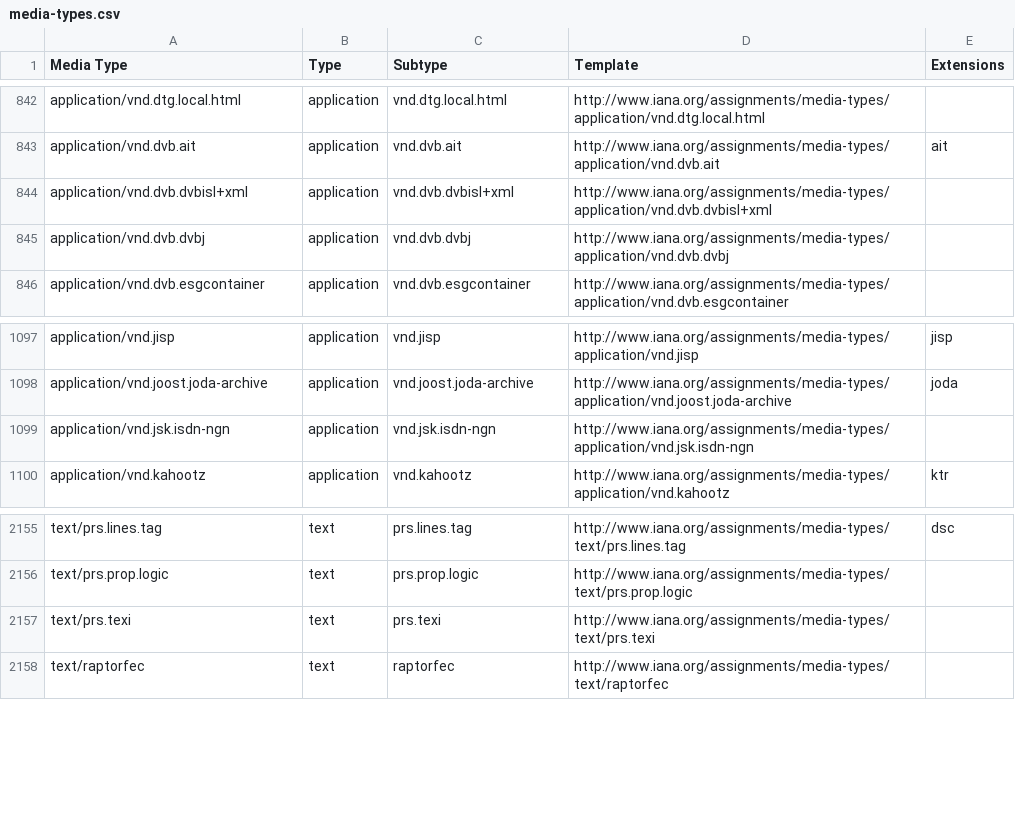
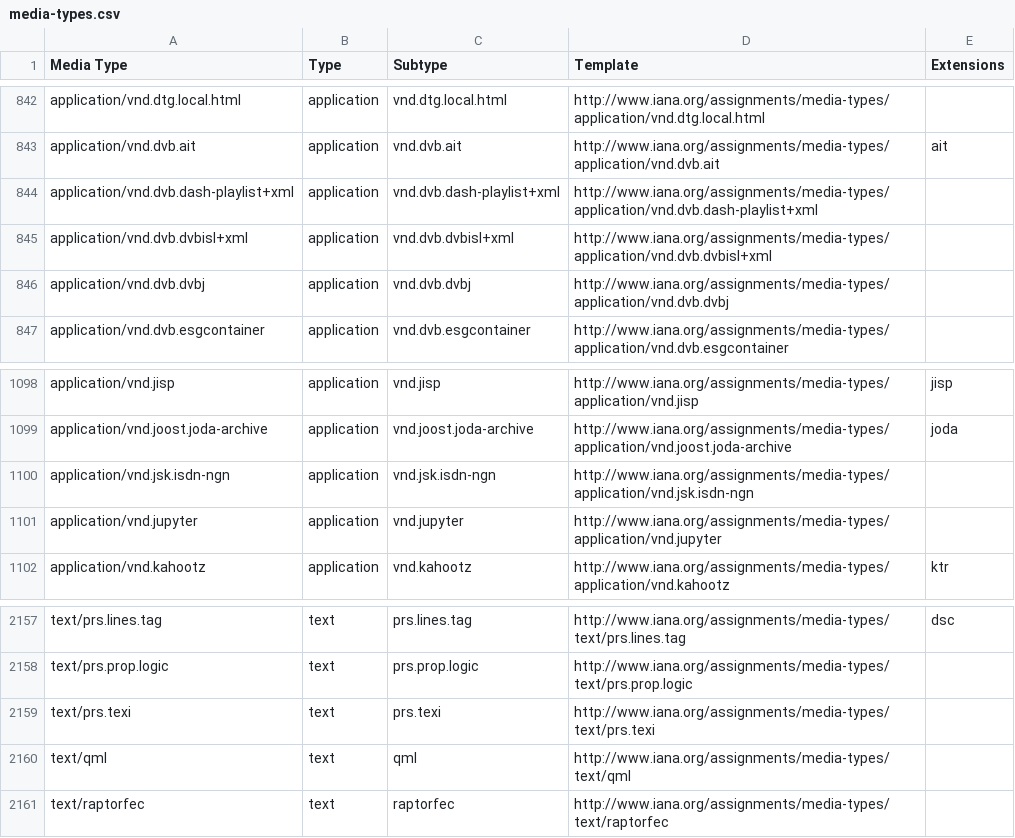
Before and after one commit to datasets/media-types, a CSV file: data/media-types.csv, drawn as a sheet; only a part is shown, gaps mark what is left out; the diff names each change by its address in the sheet, - before the commit and + after, or states it on an @@ line.

```diff
--- a/data/media-types.csv
+++ b/data/media-types.csv
+row 844: application/vnd.dvb.dash-playlist+xml | application | vnd.dvb.dash-playlist+xml | http://www.iana.org/assignments/media-types/application/vnd.dvb.dash-playlist+xml
+row 1101: application/vnd.jupyter | application | vnd.jupyter | http://www.iana.org/assignments/media-types/application/vnd.jupyter
+row 2160: text/qml | text | qml | http://www.iana.org/assignments/media-types/text/qml
```
